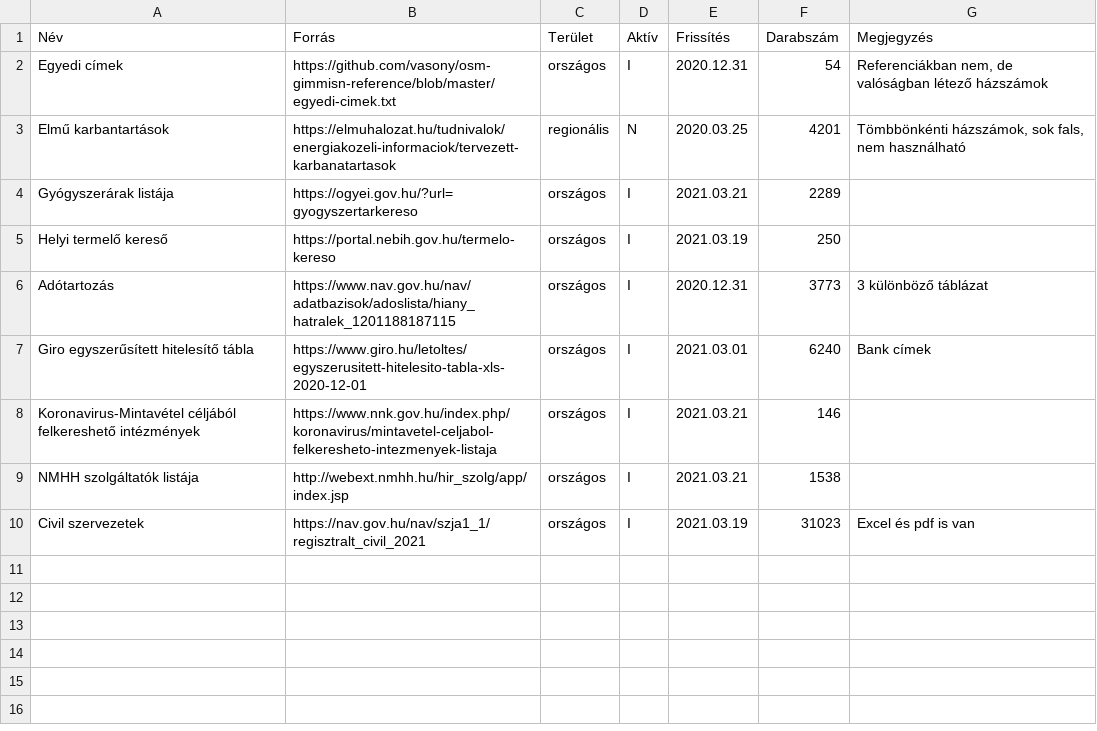
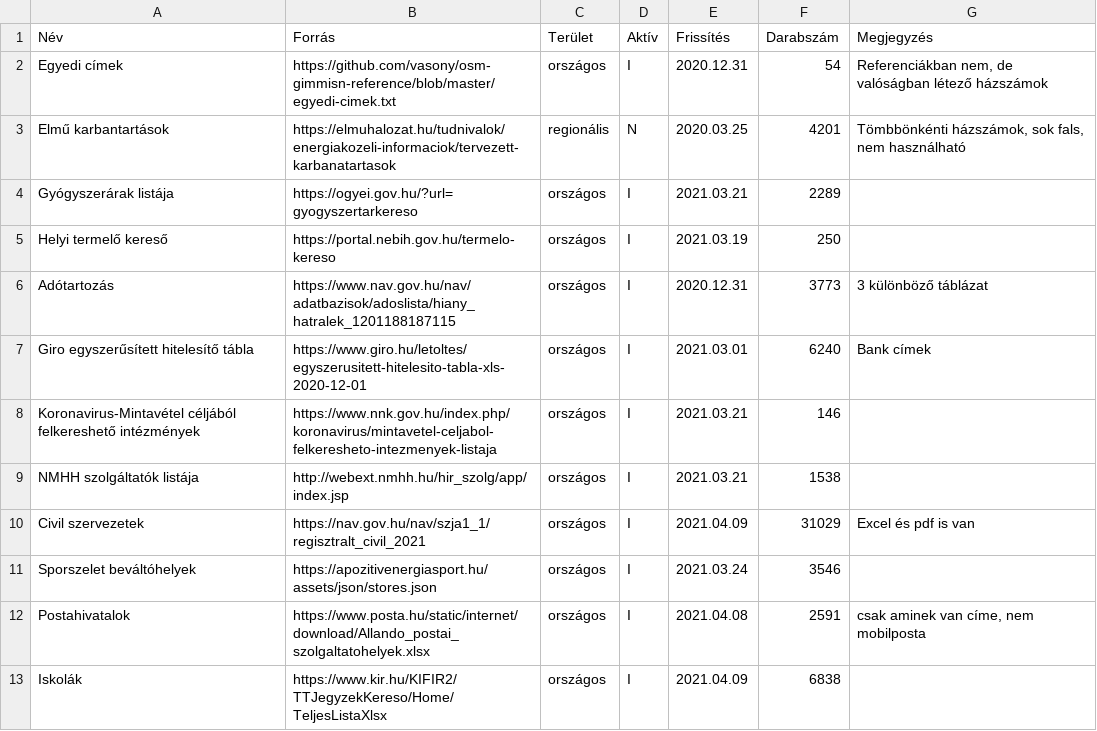
Before and after one commit to vasony/osm-gimmisn-reference, a CSV file: kieg_forrasok.csv, drawn as a sheet.

Commit message:
add sportszelet, iskola, posta to kieg_forrasok

```diff
--- a/kieg_forrasok.csv
+++ b/kieg_forrasok.csv
@@ -9,2 +9,5 @@ Koronavirus-Mintavétel céljából felkereshető intézmények;https://www.nnk.
 NMHH szolgáltatók listája;http://webext.nmhh.hu/hir_szolg/app/index.jsp;országos;I;2021.03.21;1538;
-Civil szervezetek;https://nav.gov.hu/nav/szja1_1/regisztralt_civil_2021;országos;I;2021.03.19;31023;Excel és pdf is van
+Civil szervezetek;https://nav.gov.hu/nav/szja1_1/regisztralt_civil_2021;országos;I;2021.04.09;31029;Excel és pdf is van
+Sporszelet beváltóhelyek;https://apozitivenergiasport.hu/assets/json/stores.json;országos;I;2021.03.24;3546;
+Postahivatalok;https://www.posta.hu/static/internet/download/Allando_postai_szolgaltatohelyek.xlsx;országos;I;2021.04.08;2591;csak aminek van címe, nem mobilposta
+Iskolák;https://www.kir.hu/KIFIR2/TTJegyzekKereso/Home/TeljesListaXlsx;országos;I;2021.04.09;6838;
```
Also changed, not shown: 3 other files.
